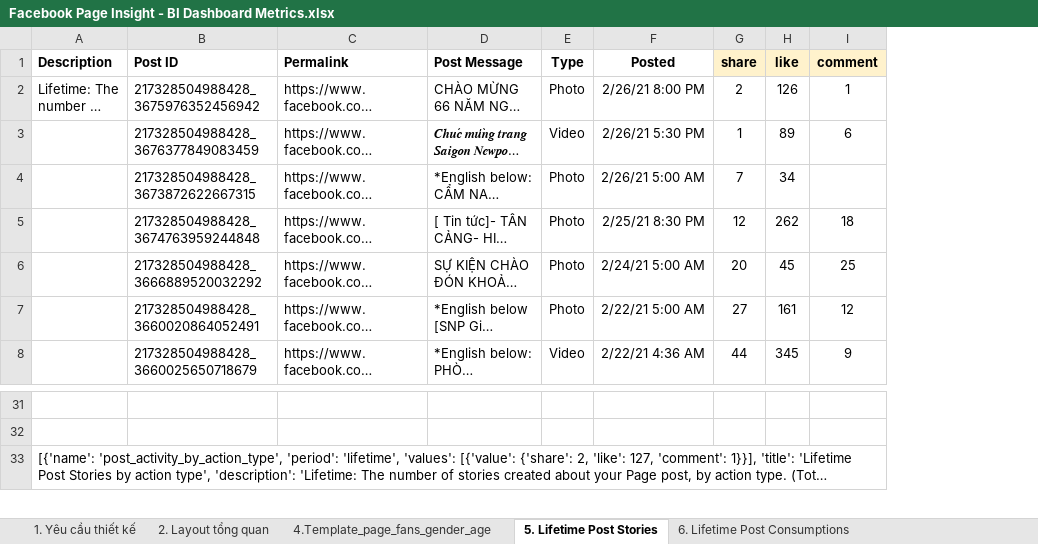
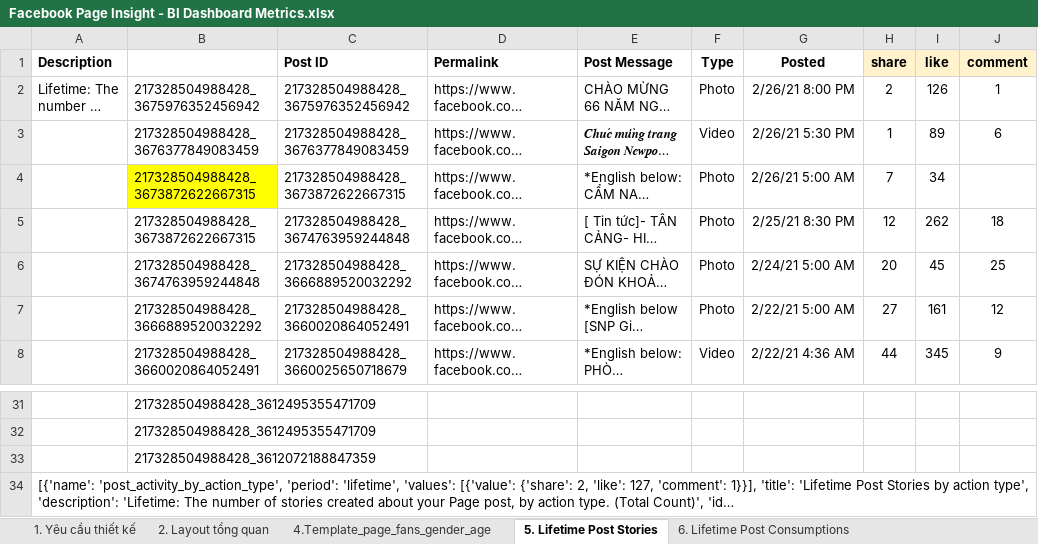
Before and after one commit to trongmt/get_data_insights, an Excel workbook: documents/Facebook Page Insight - BI Dashboard Metrics.xlsx, sheet 5. Lifetime Post Stories, drawn as a sheet; only a part is shown, gaps mark what is left out; long unchanged cells end in …; values as stored, in another font and other column widths than the file's, no borders; the diff names each change by its address in the sheet, - before the commit and + after, or states it on an @@ line.

```diff
--- a/documents/Facebook Page Insight - BI Dashboard Metrics.xlsx (sheet 5. Lifetime Post Stories)
+++ b/documents/Facebook Page Insight - BI Dashboard Metrics.xlsx (sheet 5. Lifetime Post Stories)
+column B, rows 2-8: 217328504988428_3675976352456942 | 217328504988428_3676377849083459 | 217328504988428_3673872622667315 | 217328504988428_3673872622667315 | 217328504988428_3674763959244848 | 217328504988428_3666889520032292 | 217328504988428_3660020864052491; rows 31-32: 217328504988428_3612495355471709 | 217328504988428_3612495355471709
+row 33:  | 217328504988428_3612072188847359
```
Also changed, not shown: sheet 1. Yêu cầu thiết kế, documents/tonghop.xlsx, 5 other files.
